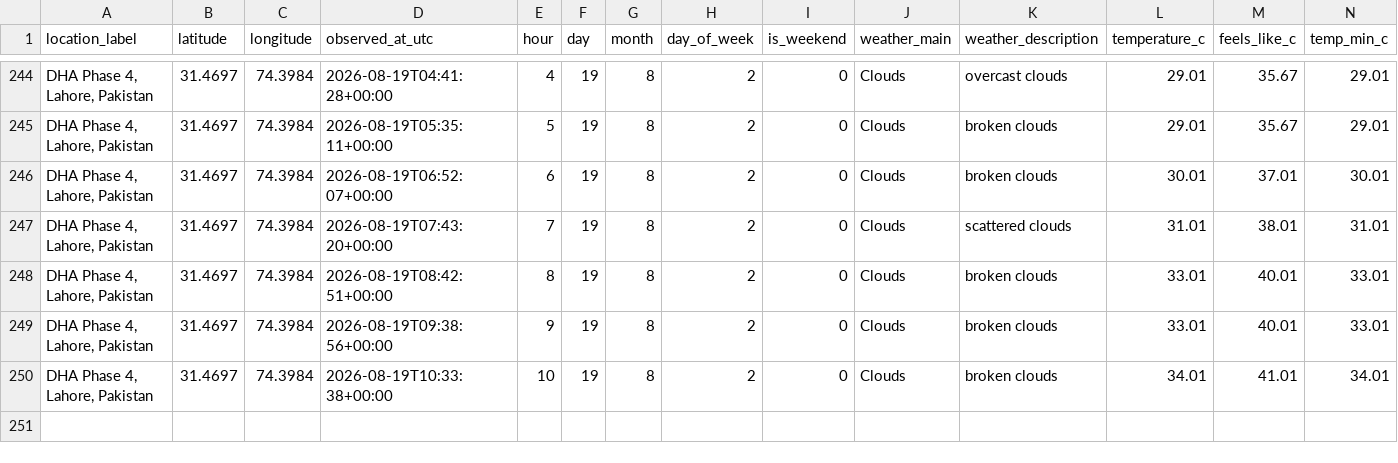
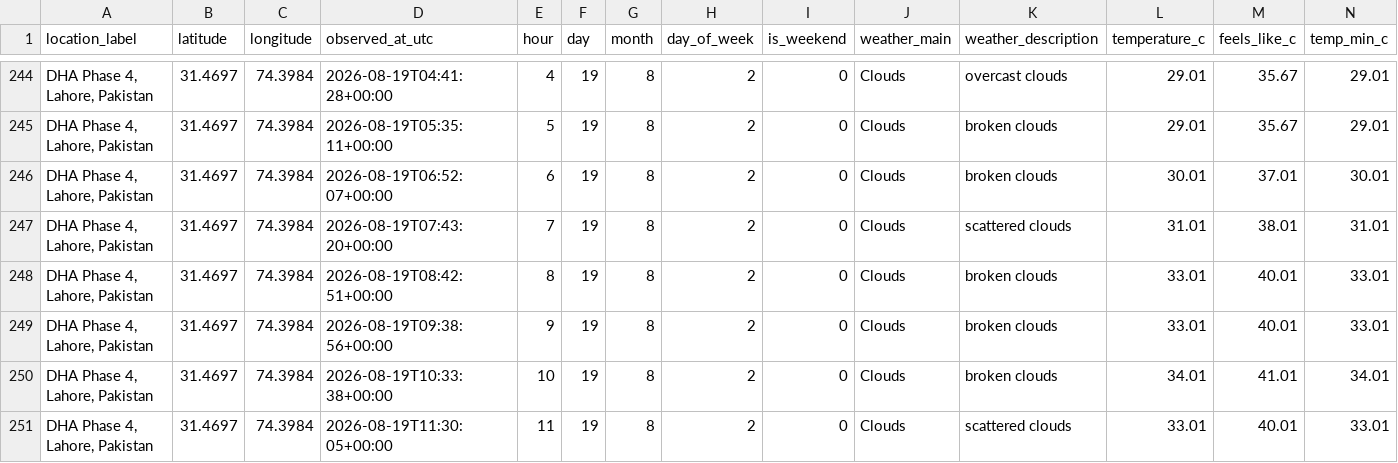
Before and after one commit to Syed-Muslim-19/AQI-Prediction-10Pearl, a CSV file: data/processed/feature_snapshot.csv, drawn as a sheet; only a part is shown, gaps mark what is left out; rows hold the shown columns only; the diff names each change by its address in the sheet, - before the commit and + after, or states it on an @@ line.

```diff
--- a/data/processed/feature_snapshot.csv
+++ b/data/processed/feature_snapshot.csv
+row 251: DHA Phase 4, Lahore, Pakistan | 31.4697 | 74.3984 | 2026-08-19T11:30:05+00:00 | 11 | 19 | 8 | 2 | 0 | Clouds | scattered clouds | 33.01 | 40.01 | 33.01
```
Also changed, not shown: data/feature_store/aqi_feature_table.csv.
